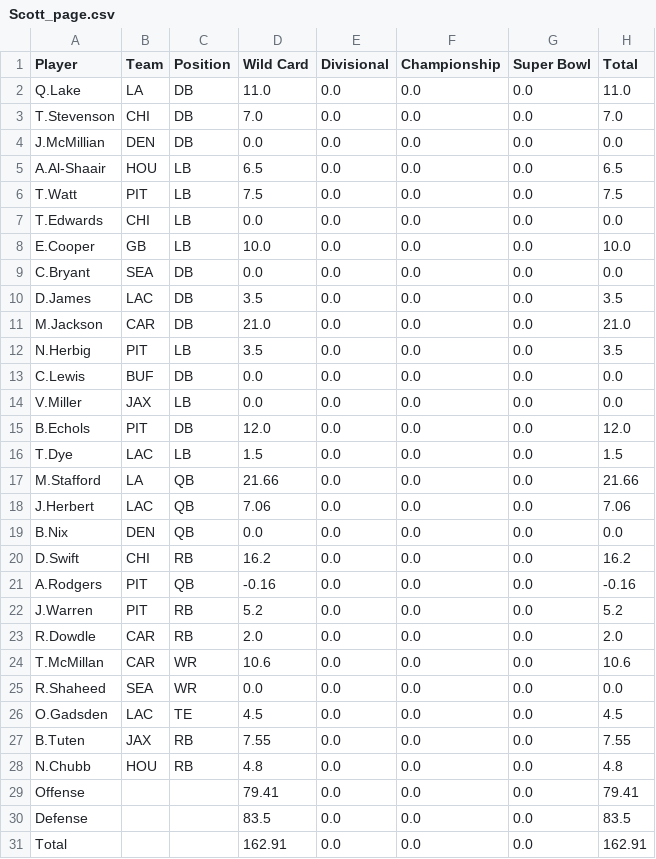
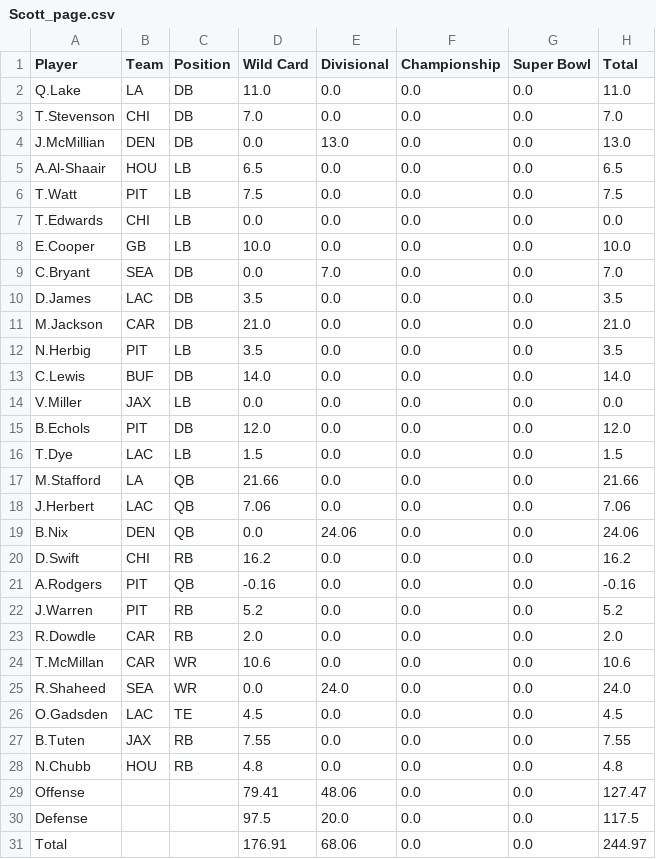
Before and after one commit to ethanewing1/playoff_league_app, a CSV file: league_pages/Scott_page.csv, drawn as a sheet.

```diff
--- a/league_pages/Scott_page.csv
+++ b/league_pages/Scott_page.csv
@@ -3,3 +3,3 @@ Q.Lake,LA,DB,11.0,0.0,0.0,0.0,11.0
 T.Stevenson,CHI,DB,7.0,0.0,0.0,0.0,7.0
-J.McMillian,DEN,DB,0.0,0.0,0.0,0.0,0.0
+J.McMillian,DEN,DB,0.0,13.0,0.0,0.0,13.0
 A.Al-Shaair,HOU,LB,6.5,0.0,0.0,0.0,6.5
@@ -8,3 +8,3 @@ T.Edwards,CHI,LB,0.0,0.0,0.0,0.0,0.0
 E.Cooper,GB,LB,10.0,0.0,0.0,0.0,10.0
-C.Bryant,SEA,DB,0.0,0.0,0.0,0.0,0.0
+C.Bryant,SEA,DB,0.0,7.0,0.0,0.0,7.0
 D.James,LAC,DB,3.5,0.0,0.0,0.0,3.5
@@ -12,3 +12,3 @@ M.Jackson,CAR,DB,21.0,0.0,0.0,0.0,21.0
 N.Herbig,PIT,LB,3.5,0.0,0.0,0.0,3.5
-C.Lewis,BUF,DB,0.0,0.0,0.0,0.0,0.0
+C.Lewis,BUF,DB,14.0,0.0,0.0,0.0,14.0
 V.Miller,JAX,LB,0.0,0.0,0.0,0.0,0.0
@@ -18,3 +18,3 @@ M.Stafford,LA,QB,21.66,0.0,0.0,0.0,21.66
 J.Herbert,LAC,QB,7.06,0.0,0.0,0.0,7.06
-B.Nix,DEN,QB,0.0,0.0,0.0,0.0,0.0
+B.Nix,DEN,QB,0.0,24.06,0.0,0.0,24.06
 D.Swift,CHI,RB,16.2,0.0,0.0,0.0,16.2
@@ -24,3 +24,3 @@ R.Dowdle,CAR,RB,2.0,0.0,0.0,0.0,2.0
 T.McMillan,CAR,WR,10.6,0.0,0.0,0.0,10.6
-R.Shaheed,SEA,WR,0.0,0.0,0.0,0.0,0.0
+R.Shaheed,SEA,WR,0.0,24.0,0.0,0.0,24.0
 O.Gadsden,LAC,TE,4.5,0.0,0.0,0.0,4.5
@@ -28,4 +28,4 @@ B.Tuten,JAX,RB,7.55,0.0,0.0,0.0,7.55
 N.Chubb,HOU,RB,4.8,0.0,0.0,0.0,4.8
-Offense,,,79.41,0.0,0.0,0.0,79.41
-Defense,,,83.5,0.0,0.0,0.0,83.5
-Total,,,162.91,0.0,0.0,0.0,162.91
+Offense,,,79.41,48.06,0.0,0.0,127.47
+Defense,,,97.5,20.0,0.0,0.0,117.5
+Total,,,176.91,68.06,0.0,0.0,244.97
```
Also changed, not shown: league_pages/Dave_page.csv, league_pages/Gins_page.csv, 10 other files.
